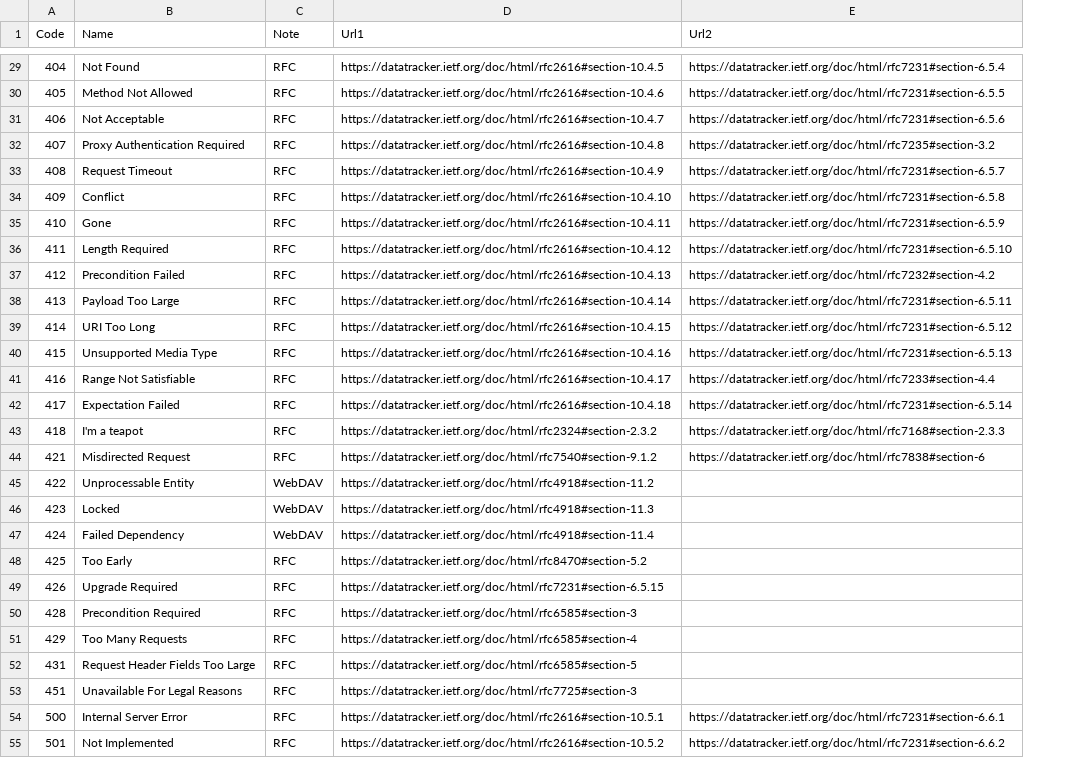
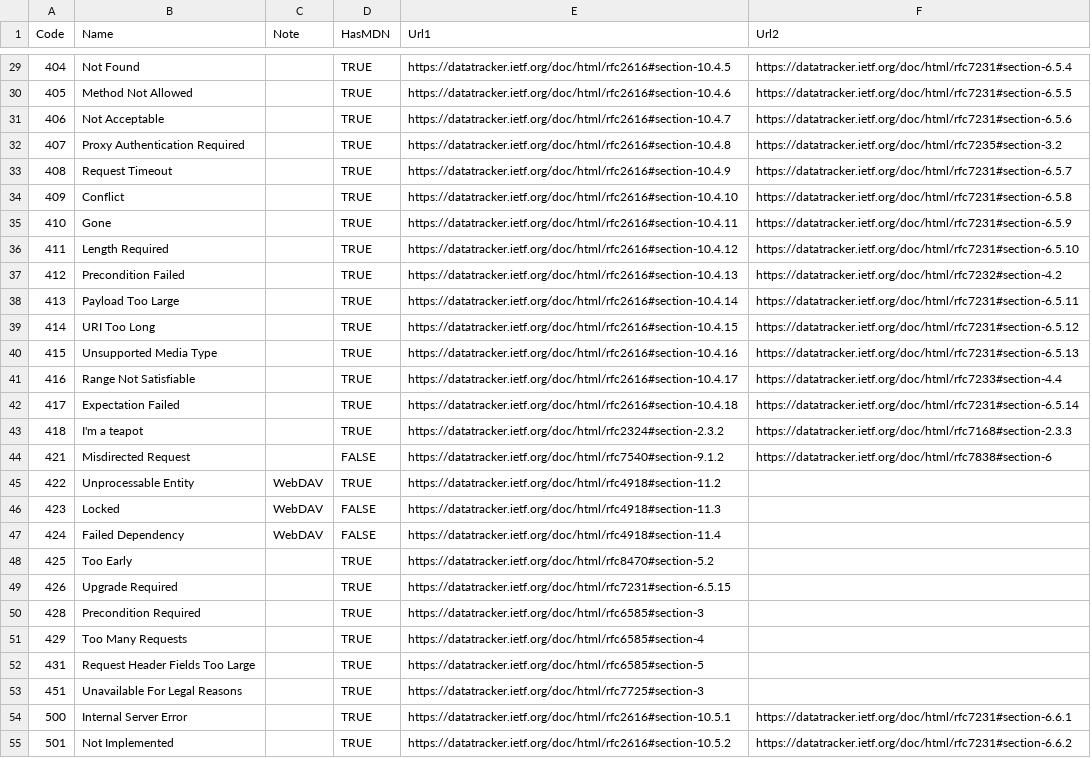
Before and after one commit to tshion/mktools_lab, a CSV file: generators/HttpStatusCodeGenerator/HttpStatusCode.csv, drawn as a sheet; only a part is shown, gaps mark what is left out; the diff covers the shown part only; the diff names each change by its address in the sheet, - before the commit and + after, or states it on an @@ line.

```diff
--- a/generators/HttpStatusCodeGenerator/HttpStatusCode.csv
+++ b/generators/HttpStatusCodeGenerator/HttpStatusCode.csv
+column D (HasMDN), rows 29-55: TRUE | TRUE | TRUE | TRUE | TRUE | TRUE | TRUE | TRUE | TRUE | TRUE | TRUE | TRUE | TRUE | TRUE | TRUE | FALSE | TRUE | FALSE | FALSE | TRUE | TRUE | TRUE | TRUE | TRUE | TRUE | TRUE | TRUE
-C29:C44 (Note): RFC
+C29:C44 (Note): (empty)
-C48:C55 (Note): RFC
+C48:C55 (Note): (empty)
```
Also changed, not shown: 30 edited cells elsewhere in this file, 4 other files.
